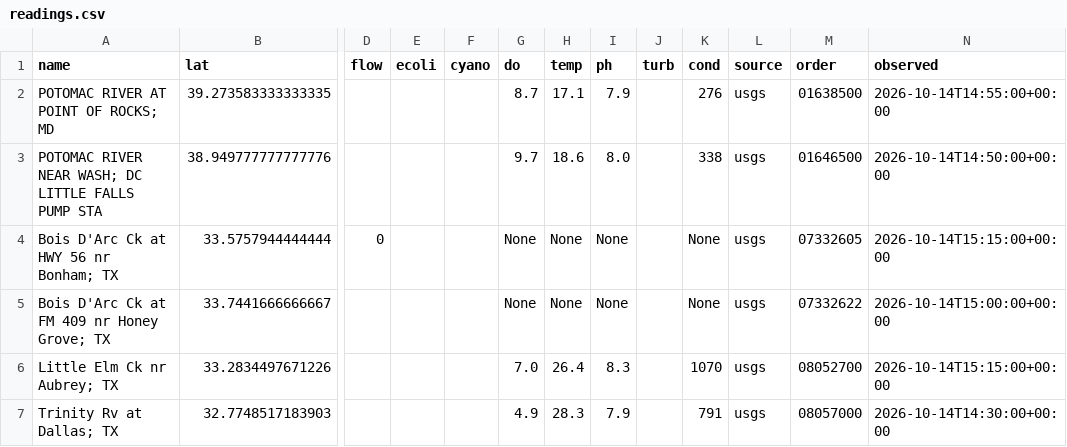
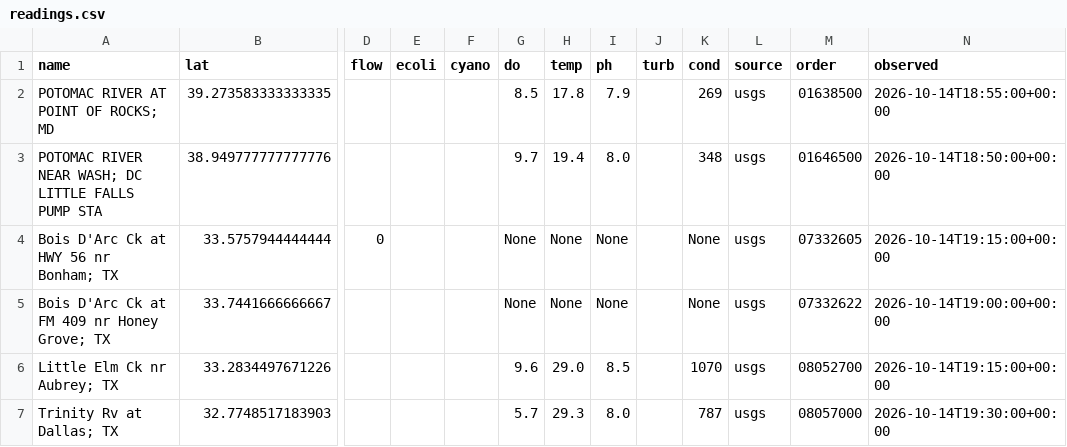
Before and after one commit to ltubati29/Watershed_Ledger, a CSV file: live/readings.csv, drawn as a sheet; only a part is shown, gaps mark what is left out; the diff names each change by its address in the sheet, - before the commit and + after, or states it on an @@ line.

```diff
--- a/live/readings.csv
+++ b/live/readings.csv
-G2 (do): 8.7
+G2 (do): 8.5
-H2 (temp): 17.1
+H2 (temp): 17.8
-K2 (cond): 276
+K2 (cond): 269
-N2 (observed): 2026-10-14T14:55:00+00:00
+N2 (observed): 2026-10-14T18:55:00+00:00
-H3 (temp): 18.6
+H3 (temp): 19.4
-K3 (cond): 338
+K3 (cond): 348
-N3 (observed): 2026-10-14T14:50:00+00:00
+N3 (observed): 2026-10-14T18:50:00+00:00
-N4 (observed): 2026-10-14T15:15:00+00:00
+N4 (observed): 2026-10-14T19:15:00+00:00
-N5 (observed): 2026-10-14T15:00:00+00:00
+N5 (observed): 2026-10-14T19:00:00+00:00
-G6 (do): 7.0
+G6 (do): 9.6
-H6 (temp): 26.4
+H6 (temp): 29.0
-I6 (ph): 8.3
+I6 (ph): 8.5
-N6 (observed): 2026-10-14T15:15:00+00:00
+N6 (observed): 2026-10-14T19:15:00+00:00
-G7 (do): 4.9
+G7 (do): 5.7
-H7 (temp): 28.3
+H7 (temp): 29.3
-I7 (ph): 7.9
+I7 (ph): 8.0
-K7 (cond): 791
+K7 (cond): 787
-N7 (observed): 2026-10-14T14:30:00+00:00
+N7 (observed): 2026-10-14T19:30:00+00:00
```
Also changed, not shown: 2 other files.
